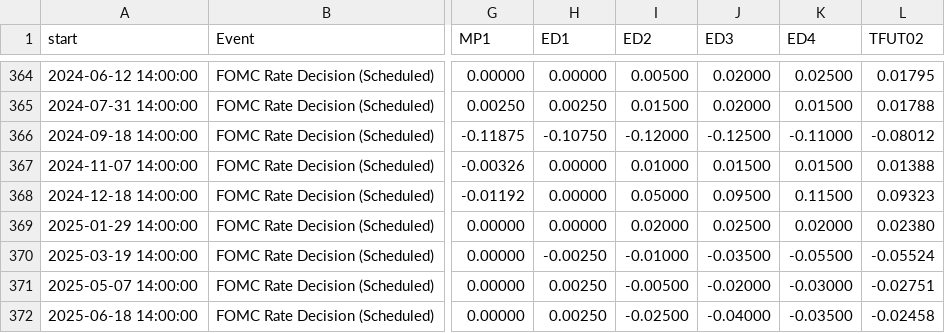
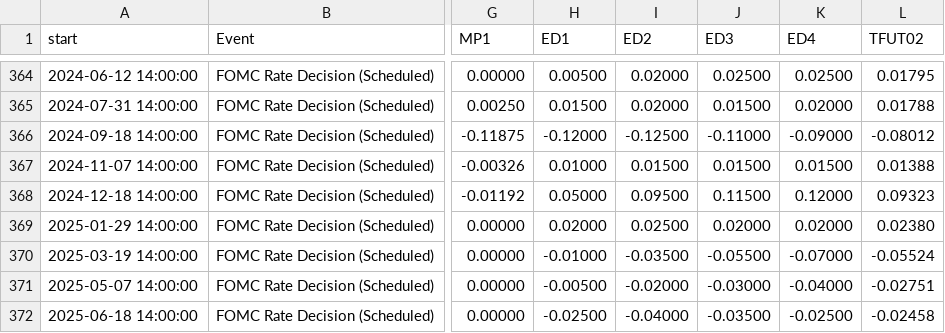
Before and after one commit to marekjarocinski/jkshocks_update_fed, a CSV file: source_data/fomc_surprises_jk.csv, drawn as a sheet; only a part is shown, gaps mark what is left out; the diff covers the shown part only; the diff names each change by its address in the sheet, - before the commit and + after, or states it on an @@ line.

```diff
--- a/source_data/fomc_surprises_jk.csv
+++ b/source_data/fomc_surprises_jk.csv
-H364 (ED1): 0.00000
+H364 (ED1): 0.00500
-I364 (ED2): 0.00500
+I364 (ED2): 0.02000
-J364 (ED3): 0.02000
+J364 (ED3): 0.02500
-H365 (ED1): 0.00250
+H365 (ED1): 0.01500
-I365 (ED2): 0.01500
+I365 (ED2): 0.02000
-J365 (ED3): 0.02000
+J365 (ED3): 0.01500
-K365 (ED4): 0.01500
+K365 (ED4): 0.02000
-H366 (ED1): -0.10750
+H366 (ED1): -0.12000
-I366 (ED2): -0.12000
+I366 (ED2): -0.12500
-J366 (ED3): -0.12500
+J366 (ED3): -0.11000
-K366 (ED4): -0.11000
+K366 (ED4): -0.09000
-H367 (ED1): 0.00000
+H367 (ED1): 0.01000
-I367 (ED2): 0.01000
+I367 (ED2): 0.01500
-H368 (ED1): 0.00000
+H368 (ED1): 0.05000
-I368 (ED2): 0.05000
+I368 (ED2): 0.09500
-J368 (ED3): 0.09500
+J368 (ED3): 0.11500
-K368 (ED4): 0.11500
+K368 (ED4): 0.12000
-H369 (ED1): 0.00000
+H369 (ED1): 0.02000
-I369 (ED2): 0.02000
+I369 (ED2): 0.02500
-J369 (ED3): 0.02500
+J369 (ED3): 0.02000
-H370 (ED1): -0.00250
+H370 (ED1): -0.01000
-I370 (ED2): -0.01000
+I370 (ED2): -0.03500
-J370 (ED3): -0.03500
+J370 (ED3): -0.05500
-K370 (ED4): -0.05500
+K370 (ED4): -0.07000
-H371 (ED1): 0.00250
+H371 (ED1): -0.00500
-I371 (ED2): -0.00500
+I371 (ED2): -0.02000
-J371 (ED3): -0.02000
+J371 (ED3): -0.03000
-K371 (ED4): -0.03000
+K371 (ED4): -0.04000
-H372 (ED1): 0.00250
+H372 (ED1): -0.02500
-I372 (ED2): -0.02500
+I372 (ED2): -0.04000
-J372 (ED3): -0.04000
+J372 (ED3): -0.03500
-K372 (ED4): -0.03500
+K372 (ED4): -0.02500
```
Also changed, not shown: 3 added rows and 86 edited cells elsewhere in this file, shocks_fed_jk_m.csv, shocks_fed_jk_t.csv, 1 other file.
